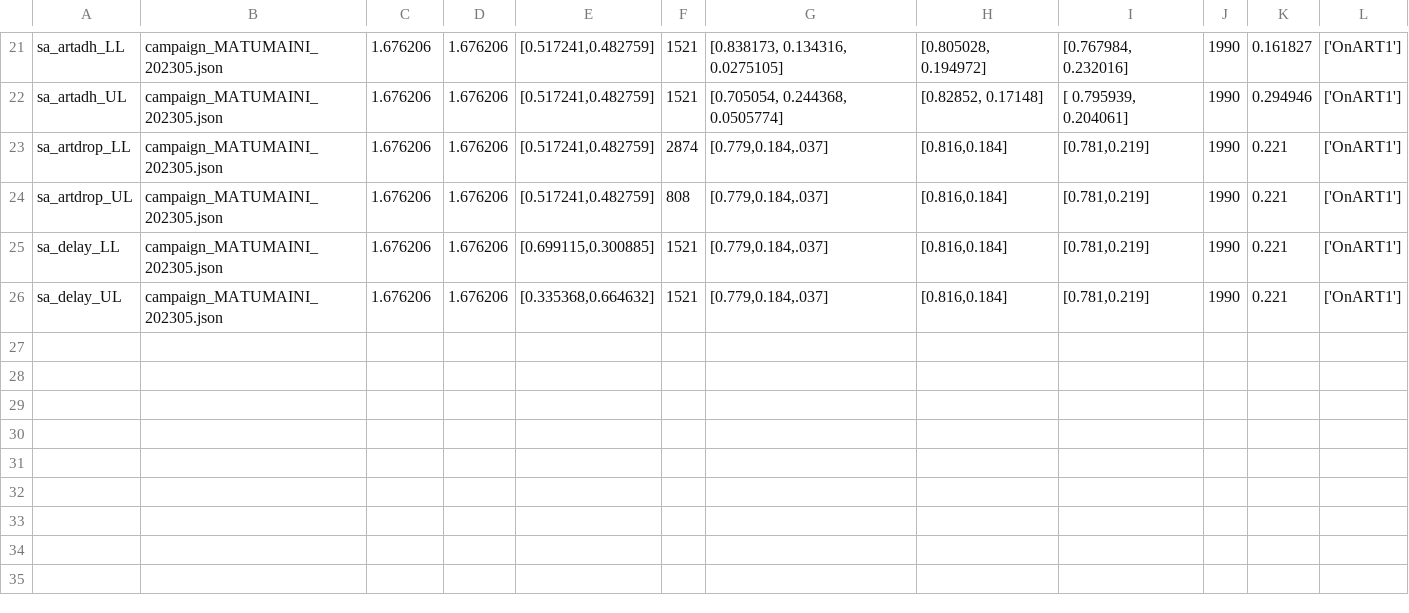
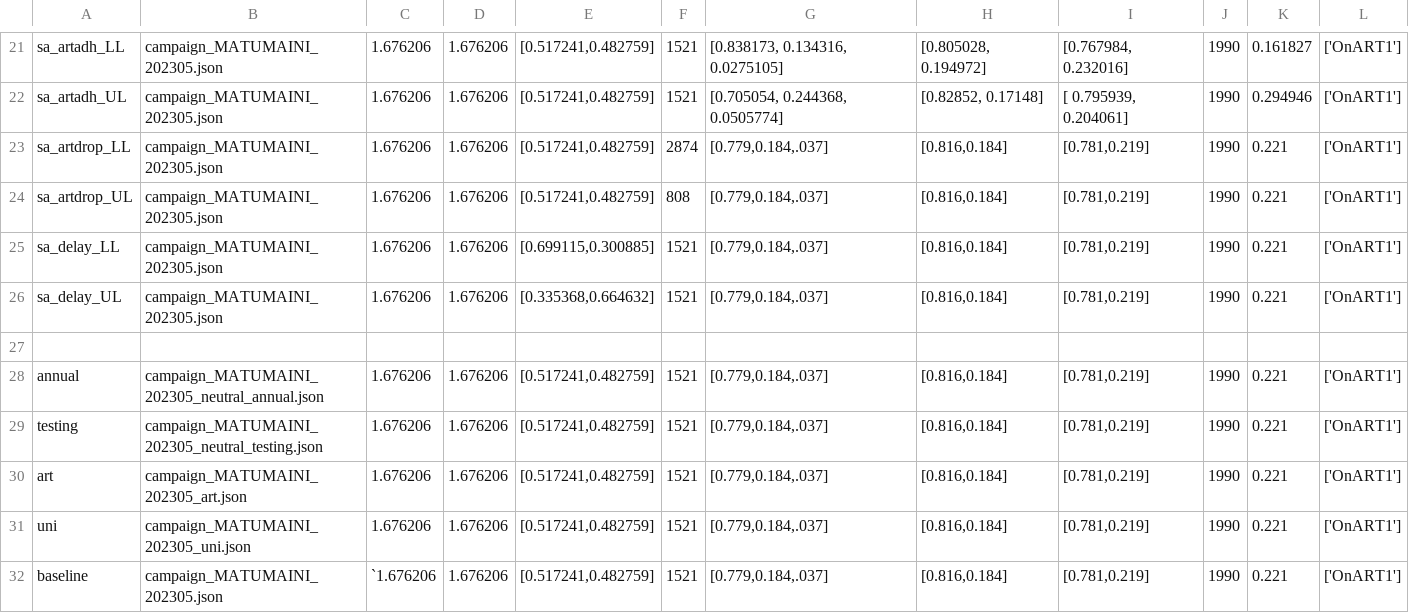
Before and after one commit to BershteynLab/MATUMAINI, a CSV file: 202301_Nyanza_MATUMAINI_MalariaOngoing/scenarios_modular.csv, drawn as a sheet; only a part is shown, gaps mark what is left out.

```diff
--- a/202301_Nyanza_MATUMAINI_MalariaOngoing/scenarios_modular.csv
+++ b/202301_Nyanza_MATUMAINI_MalariaOngoing/scenarios_modular.csv
@@ -26 +26,7 @@ sa_delay_LL,campaign_MATUMAINI_202305.json,1.676206,1.676206,"[0.699115,0.300885
 sa_delay_UL,campaign_MATUMAINI_202305.json,1.676206,1.676206,"[0.335368,0.664632]",1521,"[0.779,0.184,.037]","[0.816,0.184]","[0.781,0.219]",1990,0.221,"['OnART1']"
+
+annual,campaign_MATUMAINI_202305_neutral_annual.json,1.676206,1.676206,"[0.517241,0.482759]",1521,"[0.779,0.184,.037]","[0.816,0.184]","[0.781,0.219]",1990,0.221,"['OnART1']"
+testing,campaign_MATUMAINI_202305_neutral_testing.json,1.676206,1.676206,"[0.517241,0.482759]",1521,"[0.779,0.184,.037]","[0.816,0.184]","[0.781,0.219]",1990,0.221,"['OnART1']"
+art,campaign_MATUMAINI_202305_art.json,1.676206,1.676206,"[0.517241,0.482759]",1521,"[0.779,0.184,.037]","[0.816,0.184]","[0.781,0.219]",1990,0.221,"['OnART1']"
+uni,campaign_MATUMAINI_202305_uni.json,1.676206,1.676206,"[0.517241,0.482759]",1521,"[0.779,0.184,.037]","[0.816,0.184]","[0.781,0.219]",1990,0.221,"['OnART1']"
+baseline, campaign_MATUMAINI_202305.json,`1.676206,1.676206,"[0.517241,0.482759]",1521,"[0.779,0.184,.037]","[0.816,0.184]","[0.781,0.219]",1990,0.221,"['OnART1']"
```
Also changed, not shown: 202301_Nyanza_MATUMAINI_MalariaOngoing/scenarios_treatment.csv, 5 other files.
